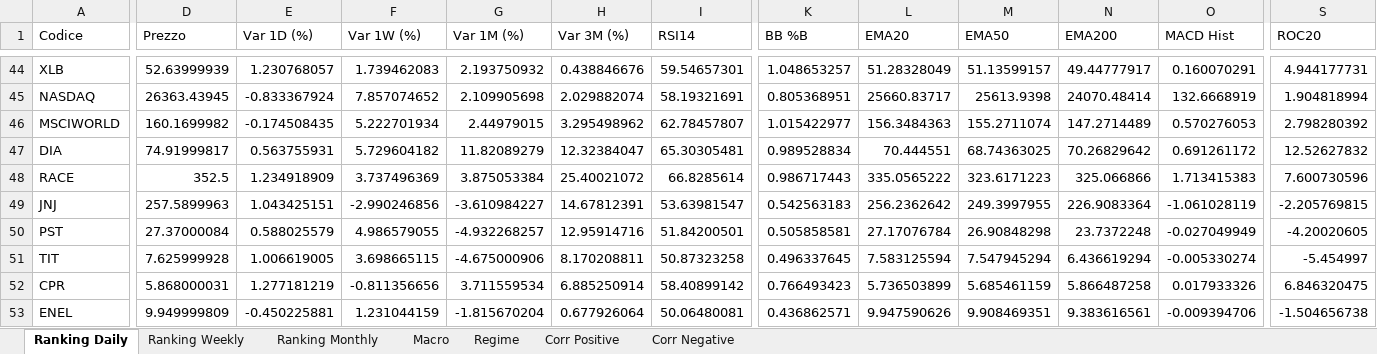
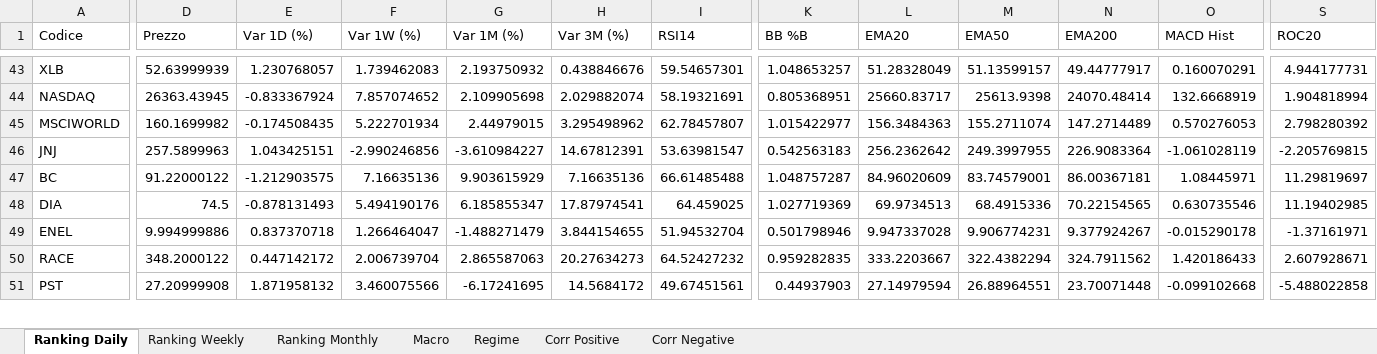
Before and after one commit to giapal96-star/jennifer-trading-dashbord, an Excel workbook: docs/sarada_dati.xlsx, sheet Ranking Daily, drawn as a sheet; only a part is shown, gaps mark what is left out; values as stored, in another font and other column widths than the file's, no borders; removed rows and columns are numbered as before the commit, all else as after; rows hold the shown columns only; the diff covers the shown part only; the diff names each change by its address in the sheet, - before the commit and + after, or states it on an @@ line.

```diff
--- a/docs/sarada_dati.xlsx (sheet Ranking Daily)
+++ b/docs/sarada_dati.xlsx (sheet Ranking Daily)
-row 47: DIA | 74.91999817 | 0.563755931 | 5.729604182 | 11.82089279 | 12.32384047 | 65.30305481 | 0.989528834 | 70.444551 | 68.74363025 | 70.26829642 | 0.691261172 | 12.52627832
-row 48: RACE | 352.5 | 1.234918909 | 3.737496369 | 3.875053384 | 25.40021072 | 66.8285614 | 0.986717443 | 335.0565222 | 323.6171223 | 325.066866 | 1.713415383 | 7.600730596
+row 47: BC | 91.22000122 | -1.212903575 | 7.16635136 | 9.903615929 | 7.16635136 | 66.61485488 | 1.048757287 | 84.96020609 | 83.74579001 | 86.00367181 | 1.08445971 | 11.29819697
+row 48: DIA | 74.5 | -0.878131493 | 5.494190176 | 6.185855347 | 17.87974541 | 64.459025 | 1.027719369 | 69.9734513 | 68.4915336 | 70.22154565 | 0.630735546 | 11.19402985
+row 49: ENEL | 9.994999886 | 0.837370718 | 1.266464047 | -1.488271479 | 3.844154655 | 51.94532704 | 0.501798946 | 9.947337028 | 9.906774231 | 9.377924267 | -0.015290178 | -1.37161971
+row 50: RACE | 348.2000122 | 0.447142172 | 2.006739704 | 2.865587063 | 20.27634273 | 64.52427232 | 0.959282835 | 333.2203667 | 322.4382294 | 324.7911562 | 1.420186433 | 2.607928671
-D51 (Prezzo): 27.37000084
+D51 (Prezzo): 27.20999908
-E51 (Var 1D (%)): 0.588025579
+E51 (Var 1D (%)): 1.871958132
-F51 (Var 1W (%)): 4.986579055
+F51 (Var 1W (%)): 3.460075566
-G51 (Var 1M (%)): -4.932268257
+G51 (Var 1M (%)): -6.17241695
-H51 (Var 3M (%)): 12.95914716
+H51 (Var 3M (%)): 14.5684172
-I51 (RSI14): 51.84200501
+I51 (RSI14): 49.67451561
-K51 (BB %B): 0.505858581
+K51 (BB %B): 0.44937903
-L51 (EMA20): 27.17076784
+L51 (EMA20): 27.14979594
-M51 (EMA50): 26.90848298
+M51 (EMA50): 26.88964551
-N51 (EMA200): 23.7372248
+N51 (EMA200): 23.70071448
-O51 (MACD Hist): -0.027049949
+O51 (MACD Hist): -0.099102668
-S51 (ROC20): -4.20020605
+S51 (ROC20): -5.488022858
-row 51: TIT | 7.625999928 | 1.006619005 | 3.698665115 | -4.675000906 | 8.170208811 | 50.87323258 | 0.496337645 | 7.583125594 | 7.547945294 | 6.436619294 | -0.005330274 | -5.454997
-row 52: CPR | 5.868000031 | 1.277181219 | -0.811356656 | 3.711559534 | 6.885250914 | 58.40899142 | 0.766493423 | 5.736503899 | 5.685461159 | 5.866487258 | 0.017933326 | 6.846320475
-row 53: ENEL | 9.949999809 | -0.450225881 | 1.231044159 | -1.815670204 | 0.677926064 | 50.06480081 | 0.436862571 | 9.947590626 | 9.908469351 | 9.383616561 | -0.009394706 | -1.504656738
```
Also changed, not shown: 27 added rows, 26 removed rows and 303 edited cells elsewhere in this sheet, sheet Ranking Weekly, sheet Ranking Monthly, sheet Corr Negative, sheet Macro, sheet Corr Positive, sheet Regime, 2 other files.
